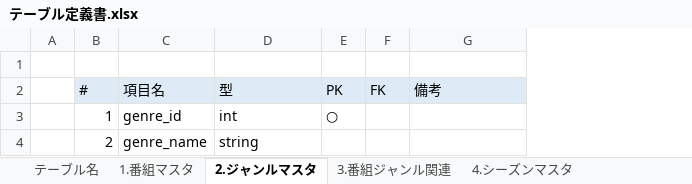
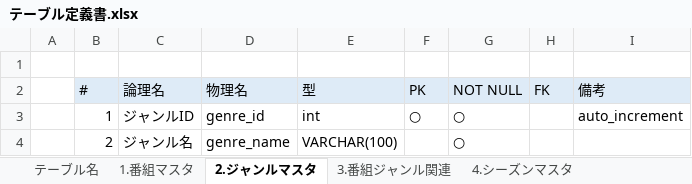
Before and after one commit to ryuseim1115/apprentice-term2, an Excel workbook: テーブル定義書.xlsx, sheet 2.ジャンルマスタ, drawn as a sheet; values as stored, in another font and other column widths than the file's, no borders; addresses are those after the commit; the diff names each change by its address in the sheet, - before the commit and + after, or states it on an @@ line.

```diff
--- a/テーブル定義書.xlsx (sheet 2.ジャンルマスタ)
+++ b/テーブル定義書.xlsx (sheet 2.ジャンルマスタ)
+column C (論理名), rows 3-4: ジャンルID | ジャンル名
+column G (NOT NULL), rows 3-4: ○ | ○
-D2: 項目名
+D2: 物理名
-I3 (備考): (empty)
+I3 (備考): auto_increment
-E4 (型): string
+E4 (型): VARCHAR(100)
```
Also changed, not shown: sheet 4.シーズンマスタ, sheet 5.エピソードマスタ, sheet 1.番組マスタ, sheet 7.チャンネルマスタ, sheet 9.視聴情報, sheet 6.放送マスタ, 3 more sheets, 1 other file.
